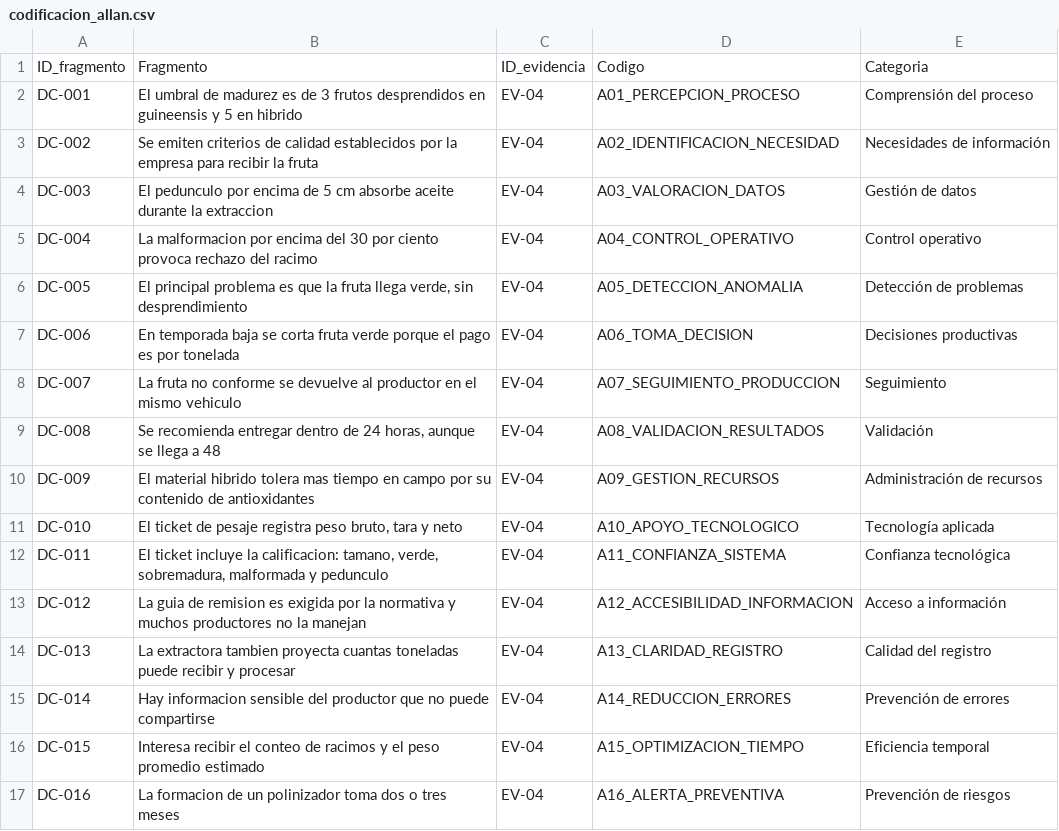
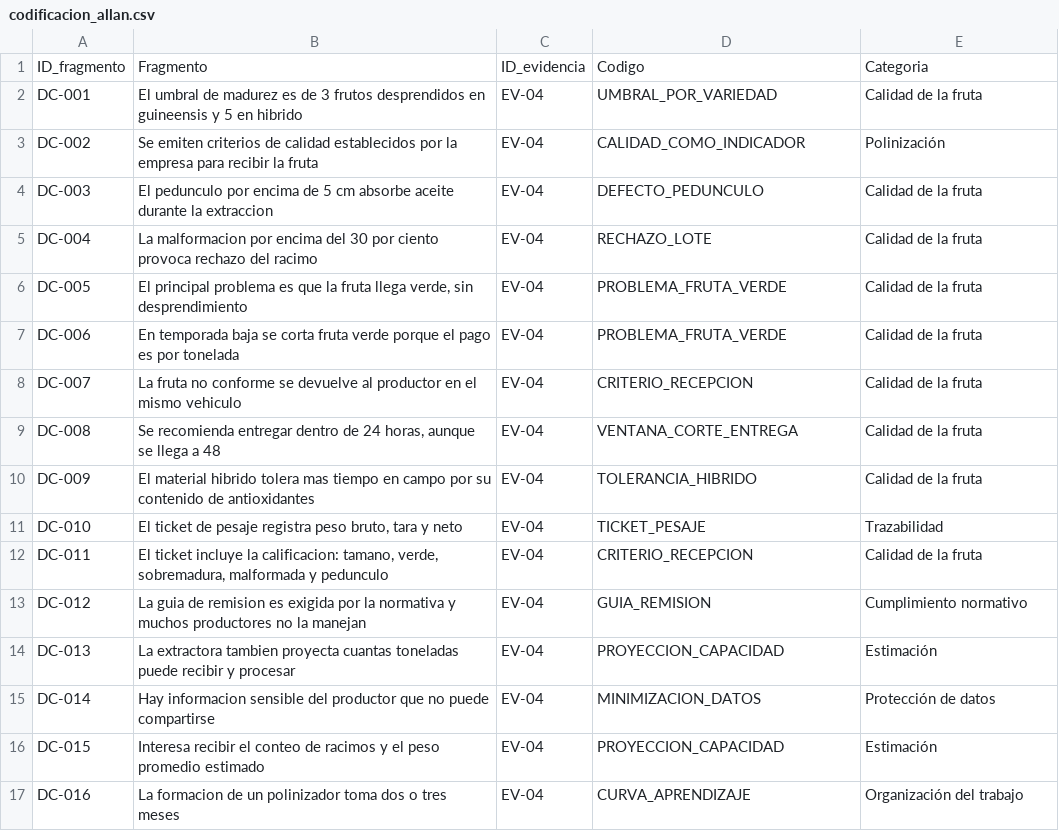
Before and after one commit to AlanNVR/SIMPA_ISR401, a CSV file: 10_Autoria/doble_codificacion/codificacion_allan.csv, drawn as a sheet; only a part is shown; the diff covers the shown part only.

```diff
--- a/10_Autoria/doble_codificacion/codificacion_allan.csv
+++ b/10_Autoria/doble_codificacion/codificacion_allan.csv
@@ -1,17 +1,17 @@
 ID_fragmento;Fragmento;ID_evidencia;Codigo;Categoria
-DC-001;El umbral de madurez es de 3 frutos desprendidos en guineensis y 5 en hibrido;EV-04;A01_PERCEPCION_PROCESO;Comprensión del proceso
-DC-002;Se emiten criterios de calidad establecidos por la empresa para recibir la fruta;EV-04;A02_IDENTIFICACION_NECESIDAD;Necesidades de información
-DC-003;El pedunculo por encima de 5 cm absorbe aceite durante la extraccion;EV-04;A03_VALORACION_DATOS;Gestión de datos
-DC-004;La malformacion por encima del 30 por ciento provoca rechazo del racimo;EV-04;A04_CONTROL_OPERATIVO;Control operativo
-DC-005;El principal problema es que la fruta llega verde, sin desprendimiento;EV-04;A05_DETECCION_ANOMALIA;Detección de problemas
-DC-006;En temporada baja se corta fruta verde porque el pago es por tonelada;EV-04;A06_TOMA_DECISION;Decisiones productivas
-DC-007;La fruta no conforme se devuelve al productor en el mismo vehiculo;EV-04;A07_SEGUIMIENTO_PRODUCCION;Seguimiento
-DC-008;Se recomienda entregar dentro de 24 horas, aunque se llega a 48;EV-04;A08_VALIDACION_RESULTADOS;Validación
-DC-009;El material hibrido tolera mas tiempo en campo por su contenido de antioxidantes;EV-04;A09_GESTION_RECURSOS;Administración de recursos
-DC-010;El ticket de pesaje registra peso bruto, tara y neto;EV-04;A10_APOYO_TECNOLOGICO;Tecnología aplicada
-DC-011;El ticket incluye la calificacion: tamano, verde, sobremadura, malformada y pedunculo;EV-04;A11_CONFIANZA_SISTEMA;Confianza tecnológica
-DC-012;La guia de remision es exigida por la normativa y muchos productores no la manejan;EV-04;A12_ACCESIBILIDAD_INFORMACION;Acceso a información
-DC-013;La extractora tambien proyecta cuantas toneladas puede recibir y procesar;EV-04;A13_CLARIDAD_REGISTRO;Calidad del registro
-DC-014;Hay informacion sensible del productor que no puede compartirse;EV-04;A14_REDUCCION_ERRORES;Prevención de errores
-DC-015;Interesa recibir el conteo de racimos y el peso promedio estimado;EV-04;A15_OPTIMIZACION_TIEMPO;Eficiencia temporal
-DC-016;La formacion de un polinizador toma dos o tres meses;EV-04;A16_ALERTA_PREVENTIVA;Prevención de riesgos
+DC-001;El umbral de madurez es de 3 frutos desprendidos en guineensis y 5 en hibrido;EV-04;UMBRAL_POR_VARIEDAD;Calidad de la fruta
+DC-002;Se emiten criterios de calidad establecidos por la empresa para recibir la fruta;EV-04;CALIDAD_COMO_INDICADOR;Polinización
+DC-003;El pedunculo por encima de 5 cm absorbe aceite durante la extraccion;EV-04;DEFECTO_PEDUNCULO;Calidad de la fruta
+DC-004;La malformacion por encima del 30 por ciento provoca rechazo del racimo;EV-04;RECHAZO_LOTE;Calidad de la fruta
+DC-005;El principal problema es que la fruta llega verde, sin desprendimiento;EV-04;PROBLEMA_FRUTA_VERDE;Calidad de la fruta
+DC-006;En temporada baja se corta fruta verde porque el pago es por tonelada;EV-04;PROBLEMA_FRUTA_VERDE;Calidad de la fruta
+DC-007;La fruta no conforme se devuelve al productor en el mismo vehiculo;EV-04;CRITERIO_RECEPCION;Calidad de la fruta
+DC-008;Se recomienda entregar dentro de 24 horas, aunque se llega a 48;EV-04;VENTANA_CORTE_ENTREGA;Calidad de la fruta
+DC-009;El material hibrido tolera mas tiempo en campo por su contenido de antioxidantes;EV-04;TOLERANCIA_HIBRIDO;Calidad de la fruta
+DC-010;El ticket de pesaje registra peso bruto, tara y neto;EV-04;TICKET_PESAJE;Trazabilidad
+DC-011;El ticket incluye la calificacion: tamano, verde, sobremadura, malformada y pedunculo;EV-04;CRITERIO_RECEPCION;Calidad de la fruta
+DC-012;La guia de remision es exigida por la normativa y muchos productores no la manejan;EV-04;GUIA_REMISION;Cumplimiento normativo
+DC-013;La extractora tambien proyecta cuantas toneladas puede recibir y procesar;EV-04;PROYECCION_CAPACIDAD;Estimación
+DC-014;Hay informacion sensible del productor que no puede compartirse;EV-04;MINIMIZACION_DATOS;Protección de datos
+DC-015;Interesa recibir el conteo de racimos y el peso promedio estimado;EV-04;PROYECCION_CAPACIDAD;Estimación
+DC-016;La formacion de un polinizador toma dos o tres meses;EV-04;CURVA_APRENDIZAJE;Organización del trabajo
```
Also changed, not shown: 46 edited cells elsewhere in this file, 10_Autoria/doble_codificacion/codificacion_josthyn.csv, 1 other file.
